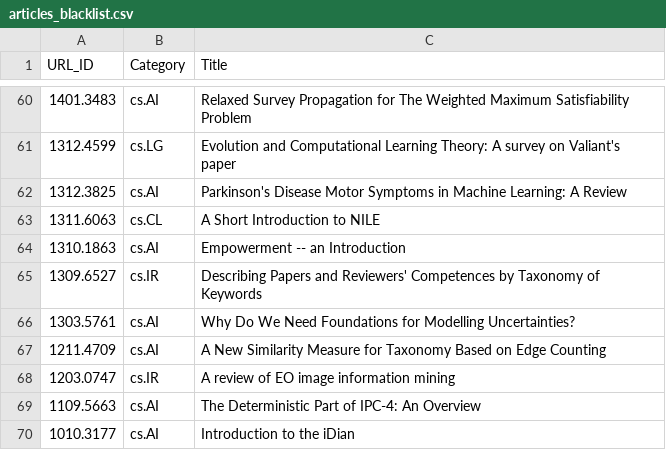
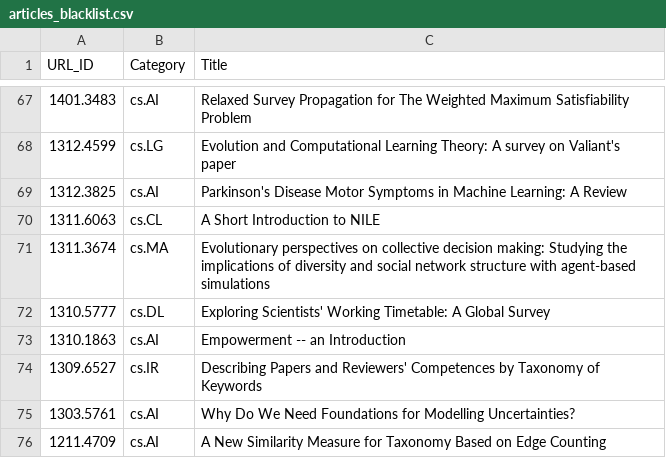
Before and after one commit to ml-feeds/arxiv-ml-reviews, a CSV file: arxivmlrev/_config/articles_blacklist.csv, drawn as a sheet; only a part is shown, gaps mark what is left out; the shorter side is filled out with more unchanged rows; the diff covers the shown part only; the diff names each change by its address in the sheet, - before the commit and + after, or states it on an @@ line.

Commit message:
Update blacklists

```diff
--- a/arxivmlrev/_config/articles_blacklist.csv
+++ b/arxivmlrev/_config/articles_blacklist.csv
+row 71: 1311.3674 | cs.MA | Evolutionary perspectives on collective decision making: Studying the implications of diversity and social network structure with agent-based simulations
+row 72: 1310.5777 | cs.DL | Exploring Scientists' Working Timetable: A Global Survey
```
Also changed, not shown: 7 added rows and 4 moved rows elsewhere in this file, 2 other files.
